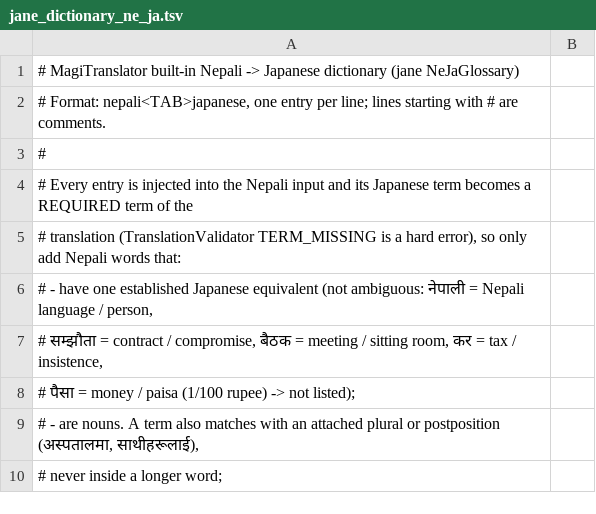
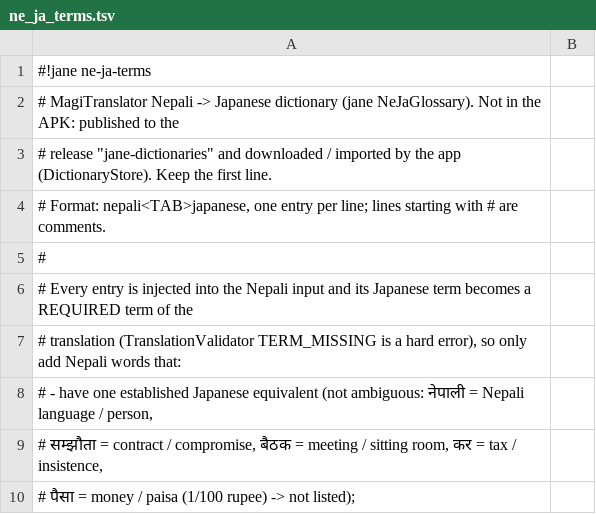
Before and after one commit to ichirocc/MagiTranslator, a TSV file: dictionaries/ne_ja_terms.tsv (was app/src/main/res/raw/jane_dictionary_ne_ja.tsv), drawn as a sheet; only a part is shown; the shorter side is filled out with more unchanged rows.

```diff
--- a/app/src/main/res/raw/jane_dictionary_ne_ja.tsv
+++ b/dictionaries/ne_ja_terms.tsv
@@ -1,2 +1,4 @@
-# MagiTranslator built-in Nepali -> Japanese dictionary (jane NeJaGlossary)
+#!jane ne-ja-terms
+# MagiTranslator Nepali -> Japanese dictionary (jane NeJaGlossary). Not in the APK: published to the
+# release "jane-dictionaries" and downloaded / imported by the app (DictionaryStore). Keep the first line.
 # Format: nepali<TAB>japanese, one entry per line; lines starting with # are comments.
```
Also changed, not shown: dictionaries/ja_ne_terms.tsv, dictionaries/phrases.tsv, 13 other files.
